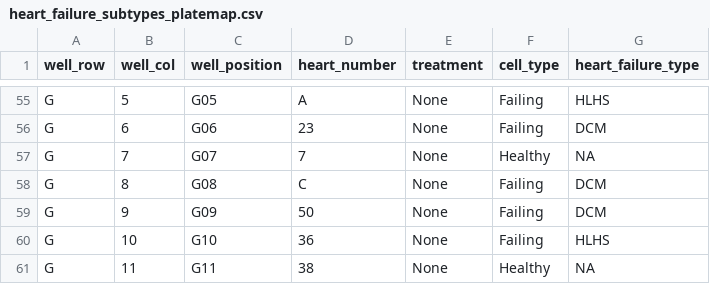
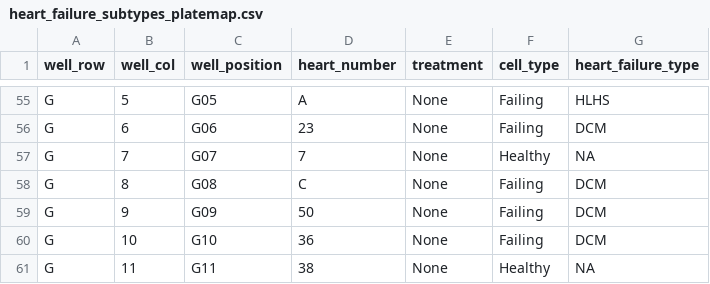
Before and after one commit to WayScience/predicting_cardiac_fibrosis_etiologies, a CSV file: 0.download_data/metadata/heart_failure_subtypes_platemap.csv, drawn as a sheet; only a part is shown, gaps mark what is left out.

Commit message:
fix typo in platemap and rerun pycytominer

```diff
--- a/0.download_data/metadata/heart_failure_subtypes_platemap.csv
+++ b/0.download_data/metadata/heart_failure_subtypes_platemap.csv
@@ -59,3 +59,3 @@ G,8,G08,C,None,Failing,DCM
 G,9,G09,50,None,Failing,DCM
-G,10,G10,36,None,Failing,HLHS
+G,10,G10,36,None,Failing,DCM
 G,11,G11,38,None,Healthy,NA
```
Also changed, not shown: 4 other files.
